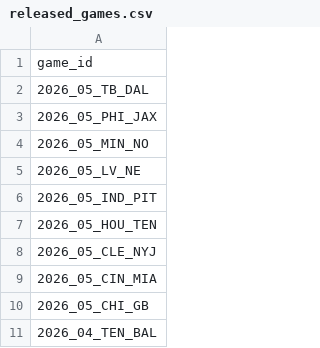
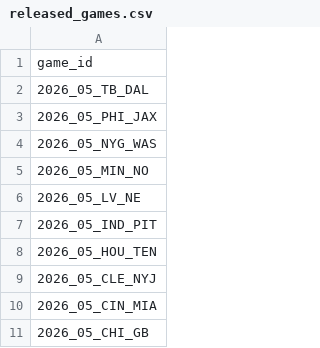
Before and after one commit to nflverse/nflverse-pbp-internal, a CSV file: released_games.csv, drawn as a sheet; only a part is shown; the shorter side is filled out with more unchanged rows; the diff names each change by its address in the sheet, - before the commit and + after, or states it on an @@ line.

```diff
--- a/released_games.csv
+++ b/released_games.csv
+row 4: 2026_05_NYG_WAS
```
